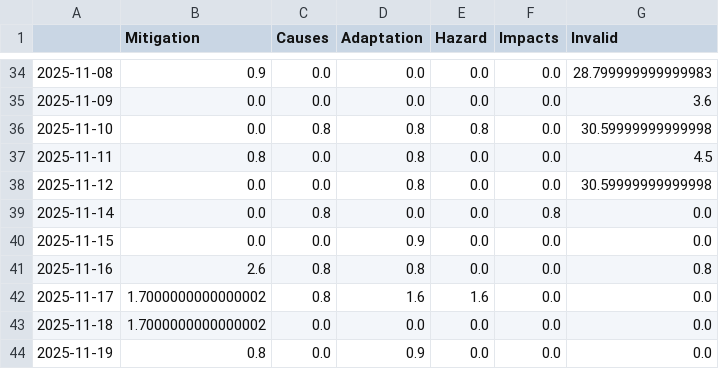
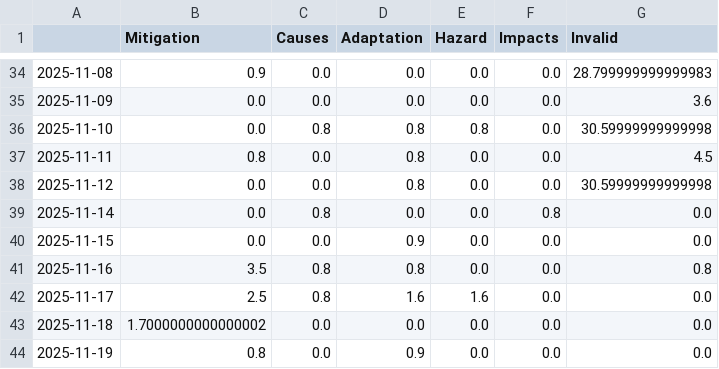
Before and after one commit to hb219-news/droughtIsComing, a CSV file: csv/topics_date.csv, drawn as a sheet; only a part is shown, gaps mark what is left out.

```diff
--- a/csv/topics_date.csv
+++ b/csv/topics_date.csv
@@ -40,4 +40,4 @@
 2025-11-15,0.0,0.0,0.9,0.0,0.0,0.0
-2025-11-16,2.6,0.8,0.8,0.0,0.0,0.8
-2025-11-17,1.7000000000000002,0.8,1.6,1.6,0.0,0.0
+2025-11-16,3.5,0.8,0.8,0.0,0.0,0.8
+2025-11-17,2.5,0.8,1.6,1.6,0.0,0.0
 2025-11-18,1.7000000000000002,0.0,0.0,0.0,0.0,0.0
```
Also changed, not shown: 8 other files.
